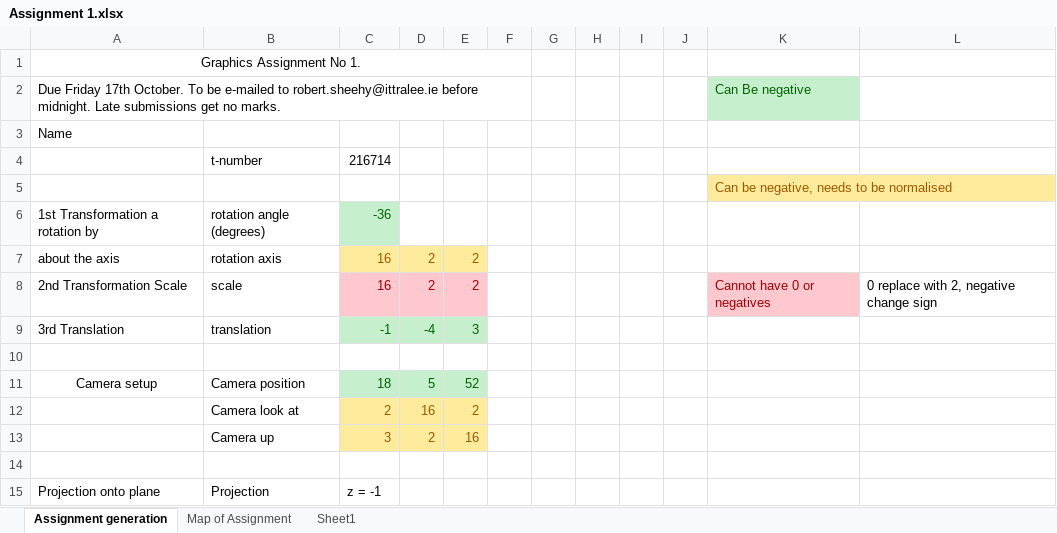
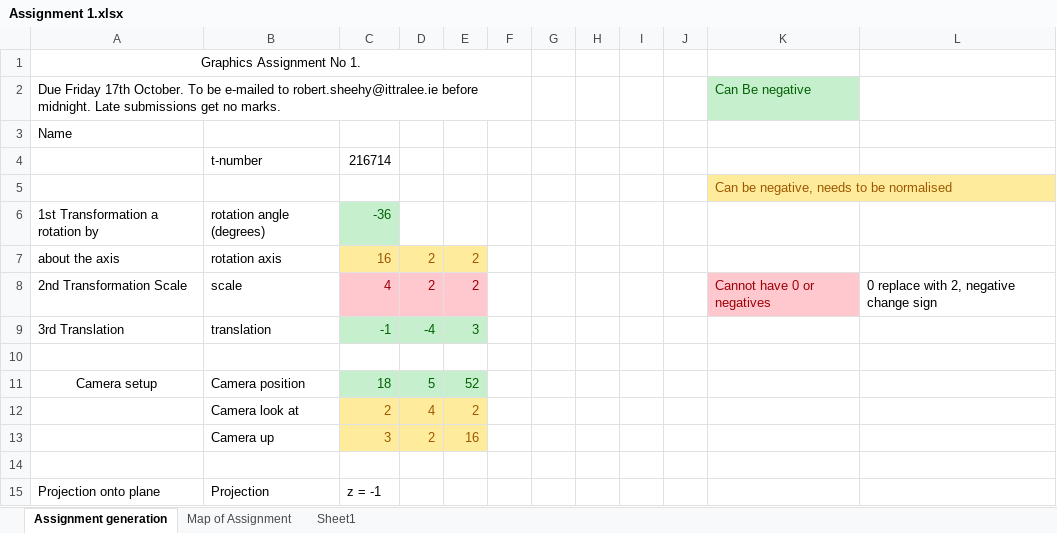
Before and after one commit to Edvinas-T/initials, an Excel workbook: Assignment 1.xlsx, sheet Assignment generation, drawn as a sheet; values as stored, in another font and other column widths than the file's, no borders; the diff names each change by its address in the sheet, - before the commit and + after, or states it on an @@ line.

```diff
--- a/Assignment 1.xlsx (sheet Assignment generation)
+++ b/Assignment 1.xlsx (sheet Assignment generation)
-C8: 16
+C8: 4
-D12: 16
+D12: 4
```
Also changed, not shown: sheet Sheet1, charts or pictures, 3 other files.
